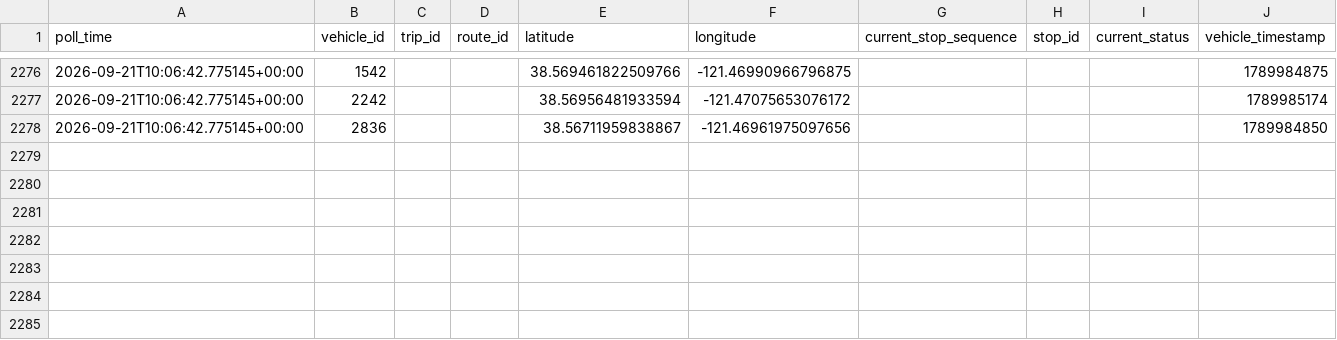
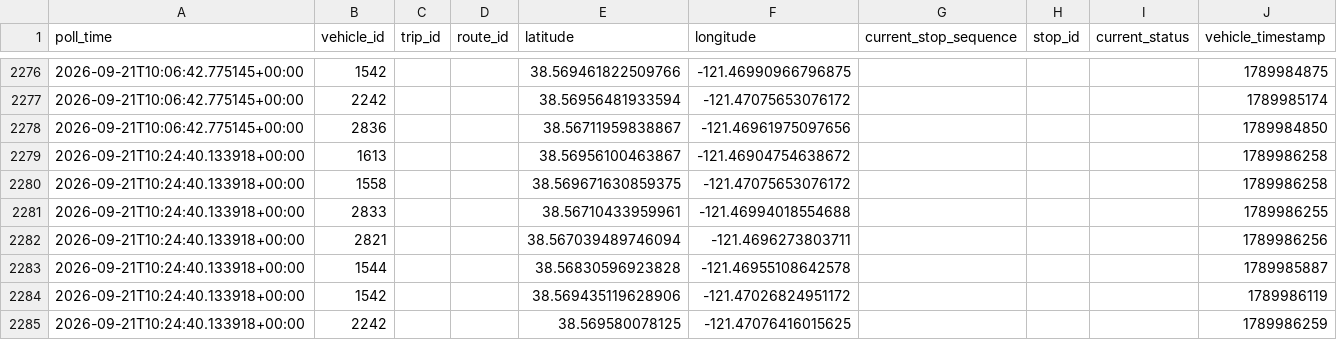
Before and after one commit to lukeruiz-23/sacRT-lightrail, a CSV file: data/raw/vehicle_positions/2026-09-21.csv, drawn as a sheet; only a part is shown, gaps mark what is left out.

```diff
--- a/data/raw/vehicle_positions/2026-09-21.csv
+++ b/data/raw/vehicle_positions/2026-09-21.csv
@@ -2278 +2278,8 @@ poll_time,vehicle_id,trip_id,route_id,latitude,longitude,current_stop_sequence,s
 2026-09-21T10:06:42.775145+00:00,2836,,,38.56711959838867,-121.46961975097656,,,,1789984850
+2026-09-21T10:24:40.133918+00:00,1613,,,38.56956100463867,-121.46904754638672,,,,1789986258
+2026-09-21T10:24:40.133918+00:00,1558,,,38.569671630859375,-121.47075653076172,,,,1789986258
+2026-09-21T10:24:40.133918+00:00,2833,,,38.56710433959961,-121.46994018554688,,,,1789986255
+2026-09-21T10:24:40.133918+00:00,2821,,,38.567039489746094,-121.4696273803711,,,,1789986256
+2026-09-21T10:24:40.133918+00:00,1544,,,38.56830596923828,-121.46955108642578,,,,1789985887
+2026-09-21T10:24:40.133918+00:00,1542,,,38.569435119628906,-121.47026824951172,,,,1789986119
+2026-09-21T10:24:40.133918+00:00,2242,,,38.569580078125,-121.47076416015625,,,,1789986259
```
